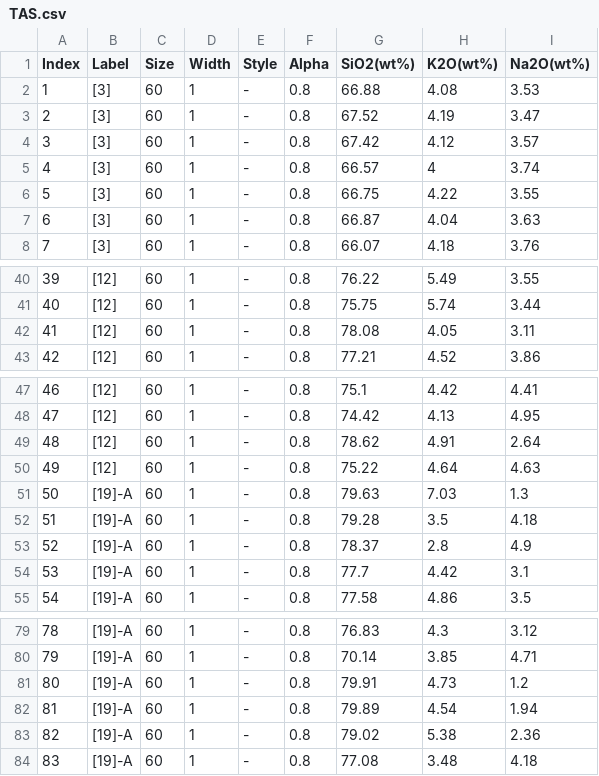
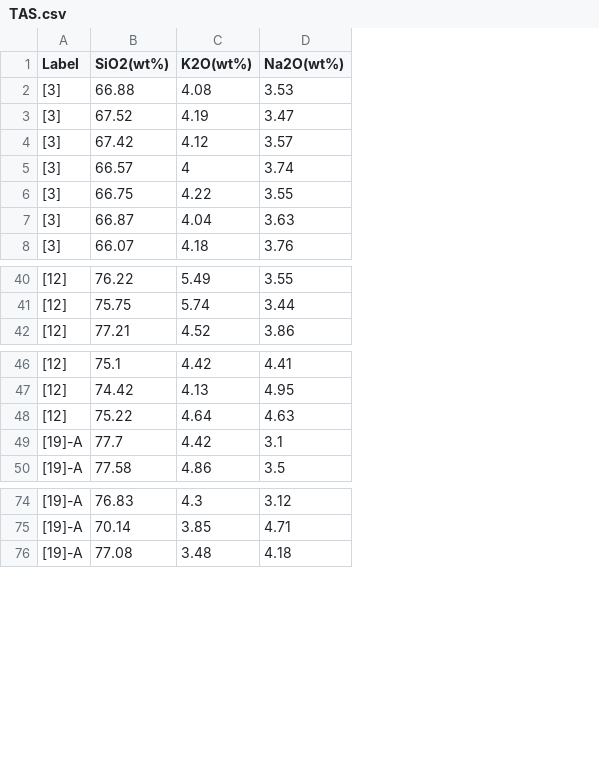
Before and after one commit to GeoPyTool/GeoPyLite, a CSV file: tas_extended/src/tas_extended/TAS.csv, drawn as a sheet; only a part is shown, gaps mark what is left out; the diff names each change by its address in the sheet, - before the commit and + after, or states it on an @@ line.

Commit message:
Update TAS.csv

```diff
--- a/tas_extended/src/tas_extended/TAS.csv
+++ b/tas_extended/src/tas_extended/TAS.csv
-column A (Index), rows 2-8: 1 | 2 | 3 | 4 | 5 | 6 | 7; rows 40-41: 39 | 40; row 43: 42; rows 47-48: 46 | 47; row 50: 49; rows 54-55: 53 | 54; rows 79-80: 78 | 79; row 84: 83
-column C (Size), rows 2-8: all 60; rows 40-41: 60 | 60; row 43: 60; rows 47-48: 60 | 60; row 50: 60; rows 54-55: 60 | 60; rows 79-80: 60 | 60; row 84: 60
-column D (Width), rows 2-8: all 1; rows 40-41: 1 | 1; row 43: 1; rows 47-48: 1 | 1; row 50: 1; rows 54-55: 1 | 1; rows 79-80: 1 | 1; row 84: 1
-column E (Style), rows 2-8: all -; rows 40-41: - | -; row 43: -; rows 47-48: - | -; row 50: -; rows 54-55: - | -; rows 79-80: - | -; row 84: -
-column F (Alpha), rows 2-8: all 0.8; rows 40-41: 0.8 | 0.8; row 43: 0.8; rows 47-48: 0.8 | 0.8; row 50: 0.8; rows 54-55: 0.8 | 0.8; rows 79-80: 0.8 | 0.8; row 84: 0.8
-row 42: 41 | [12] | 60 | 1 | - | 0.8 | 78.08 | 4.05 | 3.11
-row 49: 48 | [12] | 60 | 1 | - | 0.8 | 78.62 | 4.91 | 2.64
-row 51: 50 | [19]-A | 60 | 1 | - | 0.8 | 79.63 | 7.03 | 1.3
-row 52: 51 | [19]-A | 60 | 1 | - | 0.8 | 79.28 | 3.5 | 4.18
-row 53: 52 | [19]-A | 60 | 1 | - | 0.8 | 78.37 | 2.8 | 4.9
-row 81: 80 | [19]-A | 60 | 1 | - | 0.8 | 79.91 | 4.73 | 1.2
-row 82: 81 | [19]-A | 60 | 1 | - | 0.8 | 79.89 | 4.54 | 1.94
-row 83: 82 | [19]-A | 60 | 1 | - | 0.8 | 79.02 | 5.38 | 2.36
```
